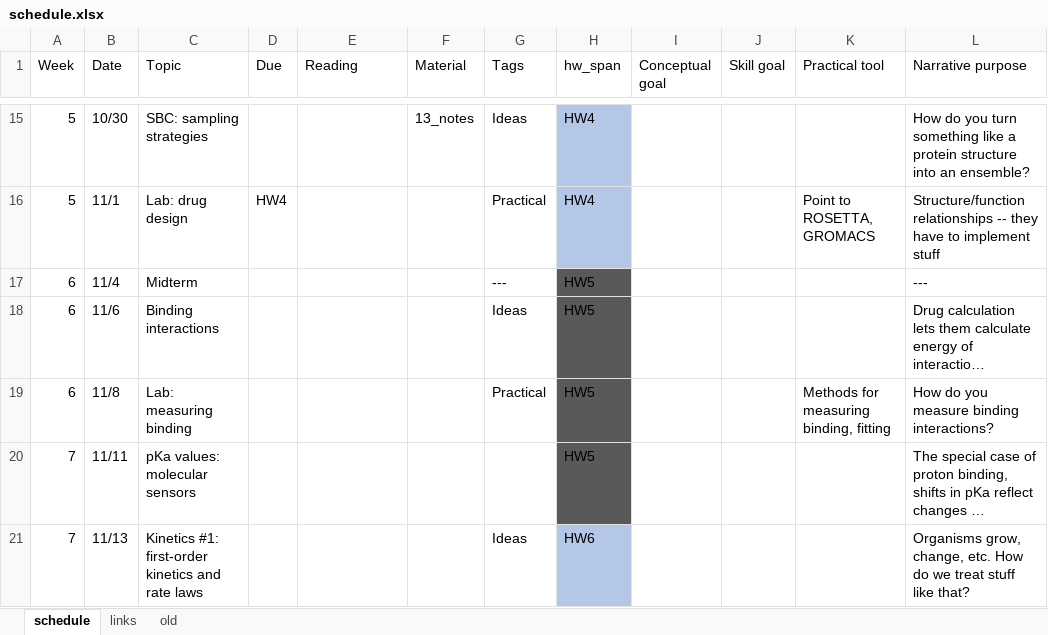
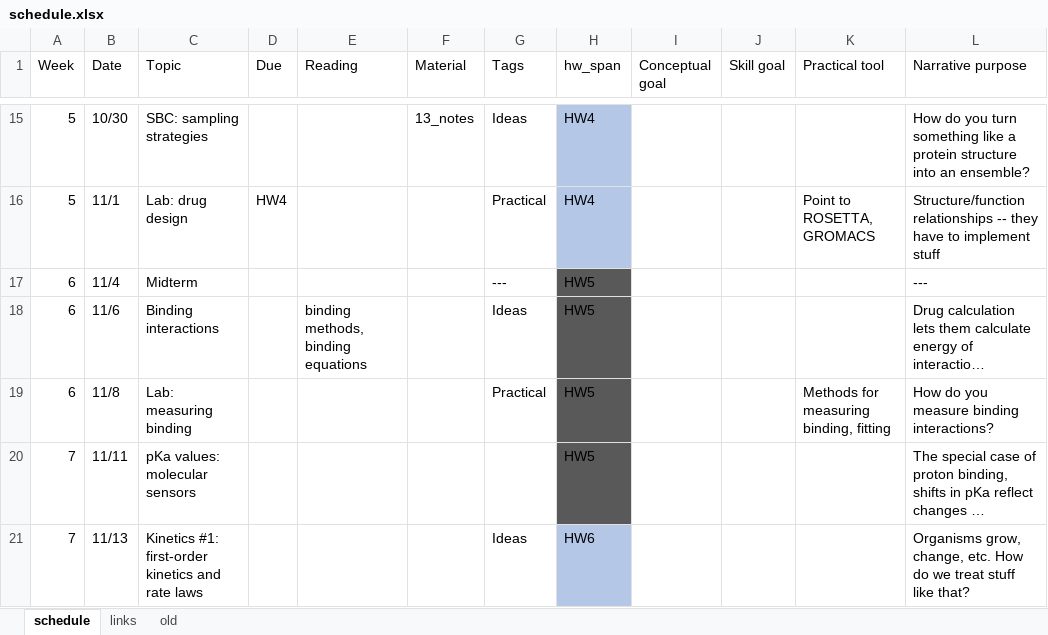
Before and after one commit to harmsm/physical-biochemistry, an Excel workbook: dev/schedule.xlsx, sheet schedule, drawn as a sheet; only a part is shown, gaps mark what is left out; long unchanged cells end in …; values as stored, in another font and other column widths than the file's, no borders; the diff names each change by its address in the sheet, - before the commit and + after, or states it on an @@ line.

Commit message:
updated reading and schedule

```diff
--- a/dev/schedule.xlsx (sheet schedule)
+++ b/dev/schedule.xlsx (sheet schedule)
-E18 (Reading): (empty)
+E18 (Reading): binding methods, binding equations
```
Also changed, not shown: sheet links, 5 other files.
